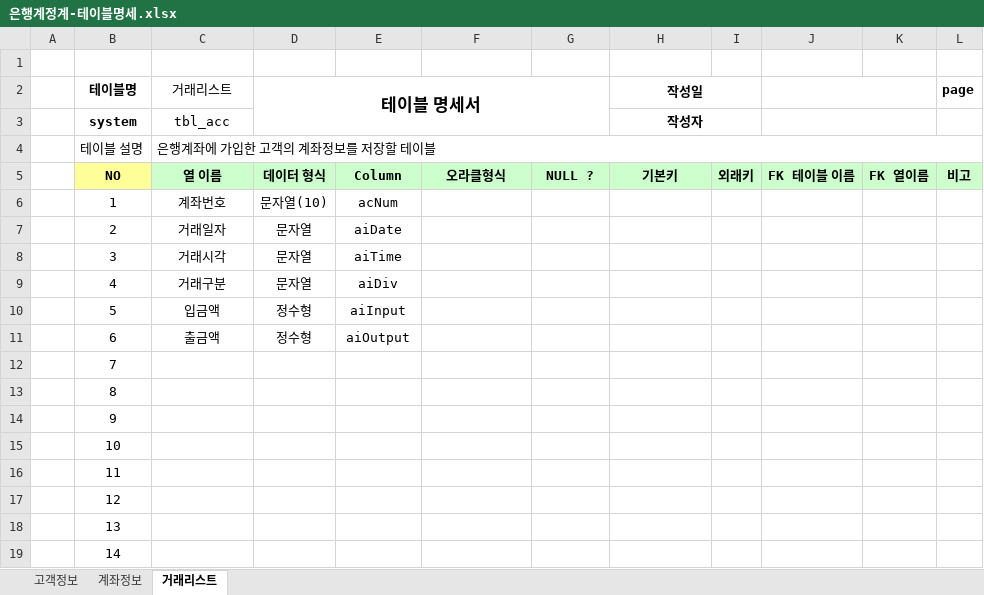
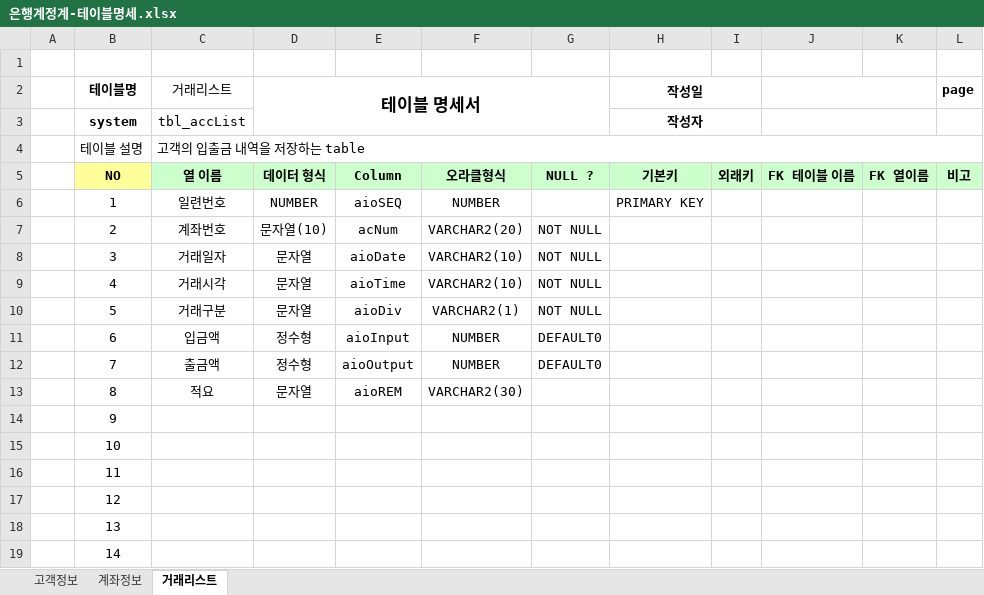
Before and after one commit to cccff12/Biz-2023-04-505-java, an Excel workbook: java_020_Bank/은행계정계-테이블명세.xlsx, sheet 거래리스트, drawn as a sheet; only a part is shown; values as stored, in another font and other column widths than the file's, no borders; the diff names each change by its address in the sheet, - before the commit and + after, or states it on an @@ line.

```diff
--- a/java_020_Bank/은행계정계-테이블명세.xlsx (sheet 거래리스트)
+++ b/java_020_Bank/은행계정계-테이블명세.xlsx (sheet 거래리스트)
-C3 (거래리스트): tbl_acc
+C3 (거래리스트): tbl_accList
-C4 (거래리스트): 은행계좌에 가입한 고객의 계좌정보를 저장할 테이블
+C4 (거래리스트): 고객의 입출금 내역을 저장하는 table
-C6 (거래리스트): 계좌번호
+C6 (거래리스트): 일련번호
-D6 (테이블 명세서): 문자열(10)
+D6 (테이블 명세서): NUMBER
-E6: acNum
+E6: aioSEQ
-F6: (empty)
+F6: NUMBER
-H6 (작성일): (empty)
+H6 (작성일): PRIMARY KEY
-C7 (거래리스트): 거래일자
+C7 (거래리스트): 계좌번호
-D7 (테이블 명세서): 문자열
+D7 (테이블 명세서): 문자열(10)
-E7: aiDate
+E7: acNum
-F7: (empty)
+F7: VARCHAR2(20)
-G7:G10: (empty)
+G7:G10: NOT NULL
-C8 (거래리스트): 거래시각
+C8 (거래리스트): 거래일자
-E8: aiTime
+E8: aioDate
-F8:F9: (empty)
+F8:F9: VARCHAR2(10)
-C9 (거래리스트): 거래구분
+C9 (거래리스트): 거래시각
-E9: aiDiv
+E9: aioTime
-C10 (거래리스트): 입금액
+C10 (거래리스트): 거래구분
-D10 (테이블 명세서): 정수형
+D10 (테이블 명세서): 문자열
-E10: aiInput
+E10: aioDiv
-F10: (empty)
+F10: VARCHAR2(1)
-C11 (거래리스트): 출금액
+C11 (거래리스트): 입금액
-E11: aiOutput
+E11: aioInput
-F11:F12: (empty)
+F11:F12: NUMBER
-G11:G12: (empty)
+G11:G12: DEFAULT0
-C12 (거래리스트): (empty)
+C12 (거래리스트): 출금액
-D12 (테이블 명세서): (empty)
+D12 (테이블 명세서): 정수형
-E12: (empty)
+E12: aioOutput
-C13 (거래리스트): (empty)
+C13 (거래리스트): 적요
-D13 (테이블 명세서): (empty)
+D13 (테이블 명세서): 문자열
-E13: (empty)
+E13: aioREM
-F13: (empty)
+F13: VARCHAR2(30)
```
Also changed, not shown: 7 other files.
